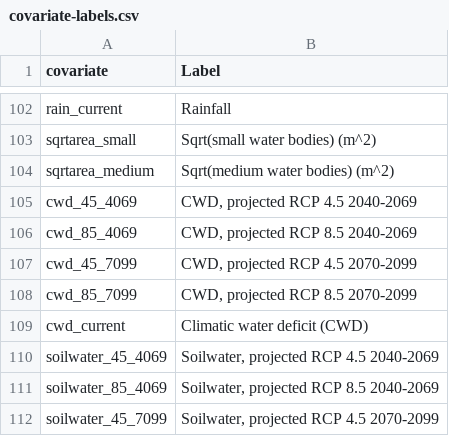
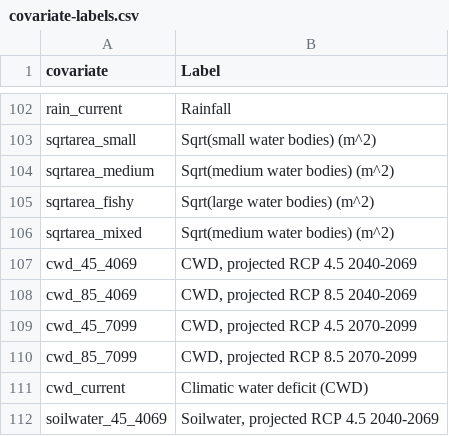
Before and after one commit to lanescher/iSDM-framework, a CSV file: data/covariate-labels.csv, drawn as a sheet; only a part is shown, gaps mark what is left out; the shorter side is filled out with more unchanged rows; the diff names each change by its address in the sheet, - before the commit and + after, or states it on an @@ line.

Commit message:
add covariate labels

```diff
--- a/data/covariate-labels.csv
+++ b/data/covariate-labels.csv
+row 105: sqrtarea_fishy | Sqrt(large water bodies) (m^2)
+row 106: sqrtarea_mixed | Sqrt(medium water bodies) (m^2)
```
